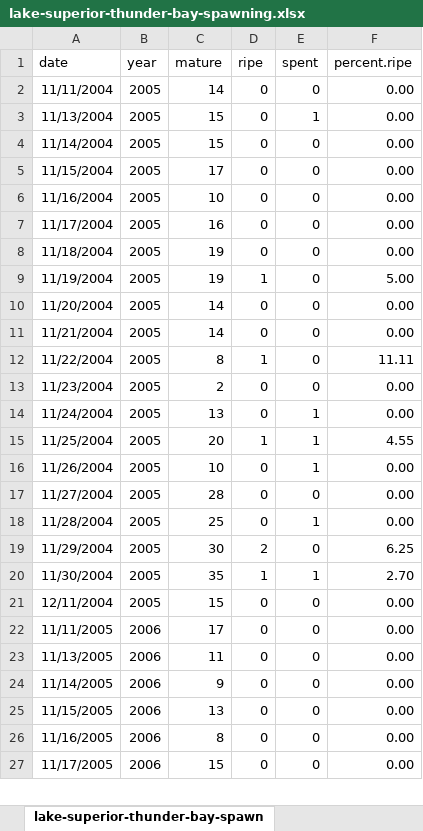
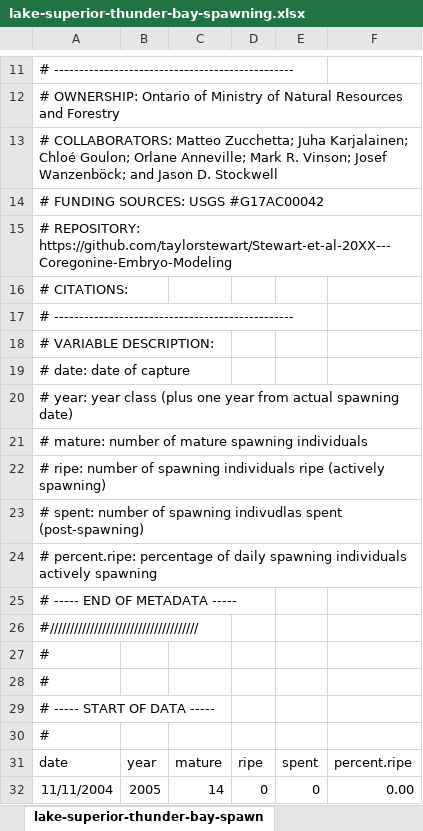
Before and after one commit to taylorstewart/Stewart-et-al-2024---Coregonine-Embryo-Modeling, an Excel workbook: data/lake-superior-thunder-bay/lake-superior-thunder-bay-spawning.xlsx, sheet lake-superior-thunder-bay-spawn, drawn as a sheet; only a part is shown, gaps mark what is left out; the shorter side is filled out with more unchanged rows; values as stored, in another font and other column widths than the file's, no borders; the diff covers the shown part only; the diff names each change by its address in the sheet, - before the commit and + after, or states it on an @@ line.

```diff
--- a/data/lake-superior-thunder-bay/lake-superior-thunder-bay-spawning.xlsx (sheet lake-superior-thunder-bay-spawn)
+++ b/data/lake-superior-thunder-bay/lake-superior-thunder-bay-spawning.xlsx (sheet lake-superior-thunder-bay-spawn)
+row 11: # ------------------------------------------------
+row 12: # OWNERSHIP: Ontario of Ministry of Natural Resources and Forestry
+row 13: # COLLABORATORS: Matteo Zucchetta; Juha Karjalainen; Chloé Goulon; Orlane Anneville; Mark R. Vinson; Josef Wanzenböck; and Jason D. Stockwell
+row 14: # FUNDING SOURCES: USGS #G17AC00042
+row 15: # REPOSITORY: https://github.com/taylorstewart/Stewart-et-al-20XX---Coregonine-Embryo-Modeling
+row 16: # CITATIONS:
+row 17: # ------------------------------------------------
+row 18: # VARIABLE DESCRIPTION:
+row 19: # date: date of capture
+row 20: # year: year class (plus one year from actual spawning date)
+row 21: # mature: number of mature spawning individuals
+row 22: # ripe: number of spawning individuals ripe (actively spawning)
+row 23: # spent: number of spawning indivudlas spent (post-spawning)
+row 24: # percent.ripe: percentage of daily spawning individuals actively spawning
+row 25: # ----- END OF METADATA -----
+row 26: #/////////////////////////////////////
+row 27: #
+row 28: #
+row 29: # ----- START OF DATA -----
+row 30: #
```
Also changed, not shown: 10 added rows elsewhere in this sheet, data/lake-annecy/lake-annecy-spawning.xlsx, data/lake-geneva/lake-geneva-hatching.xlsx, 17 other files.
